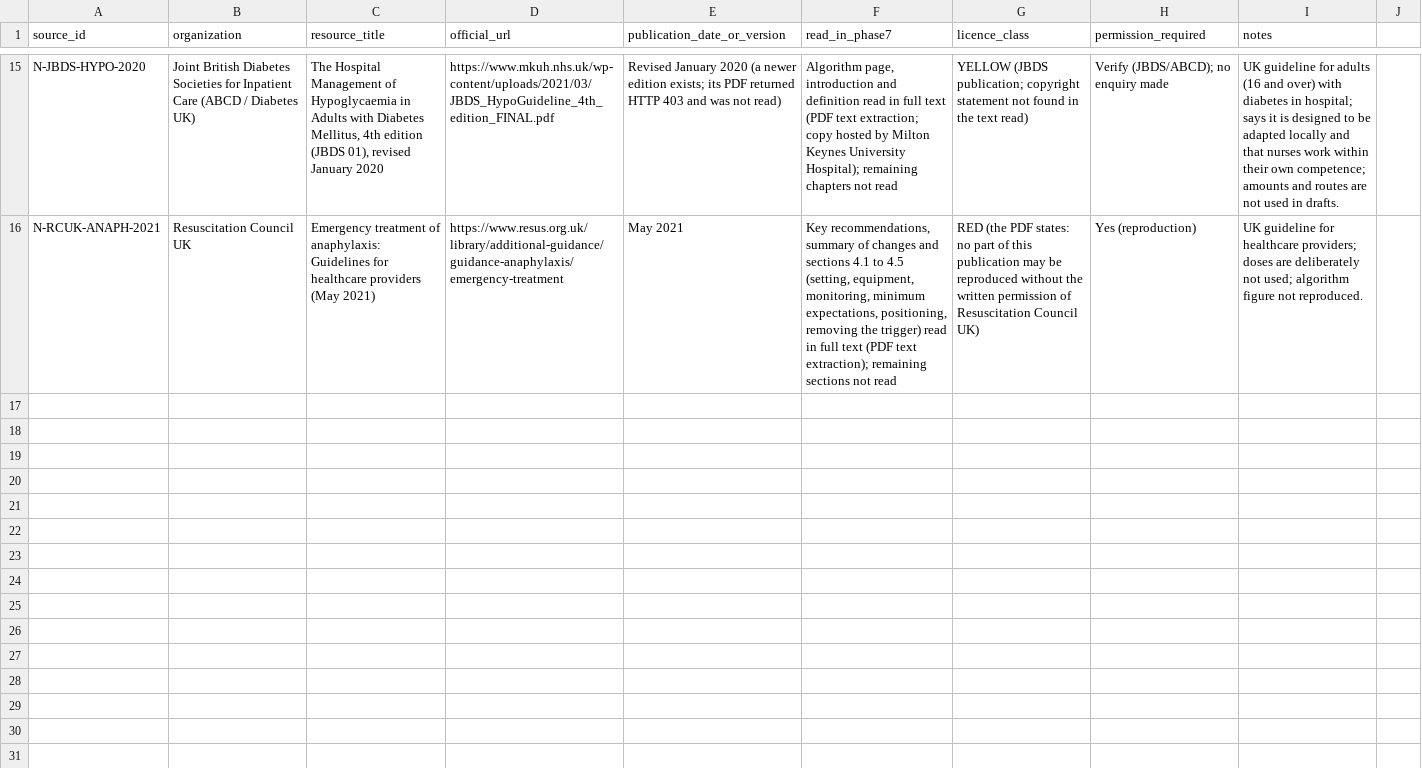
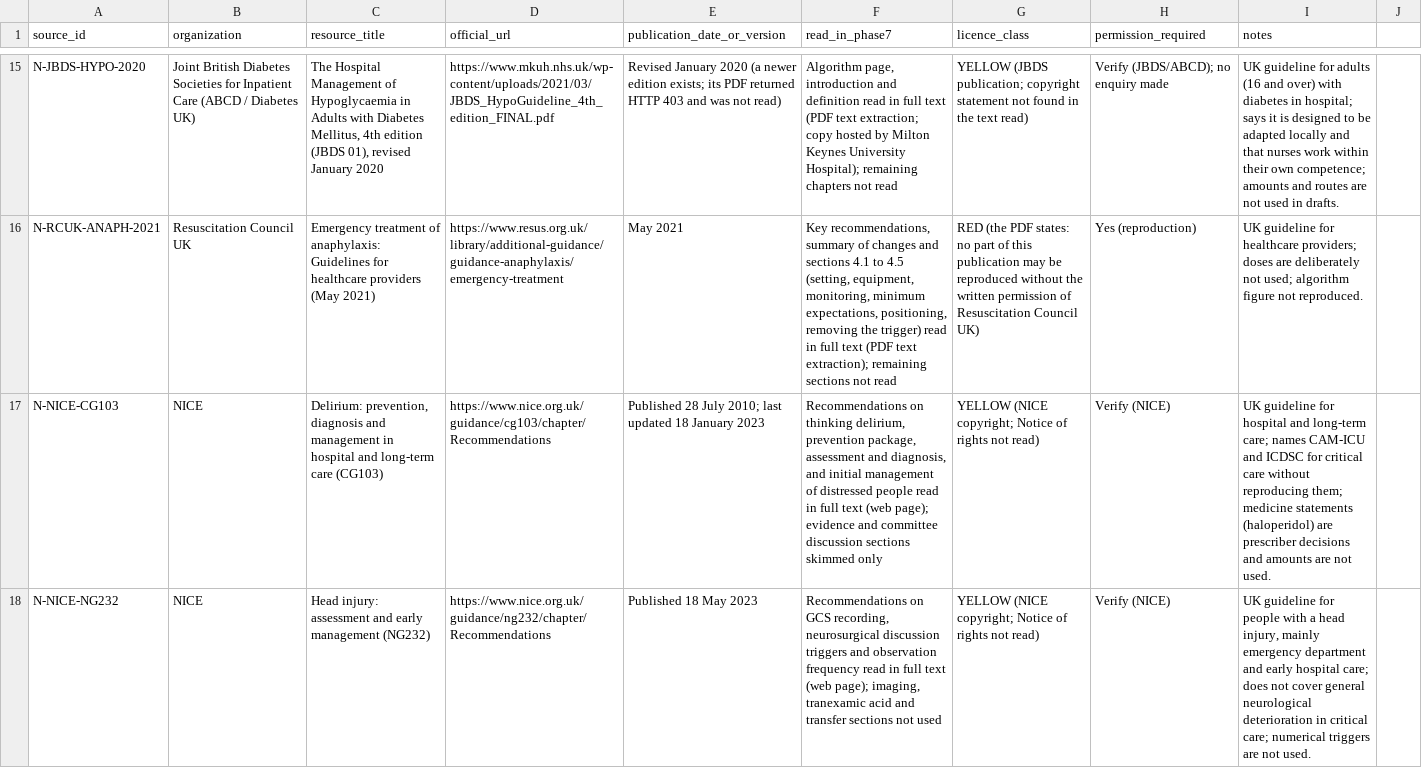
Before and after one commit to Awzy9/icu-nursing, a CSV file: content/drafts/skills/NEW_SOURCES.csv, drawn as a sheet; only a part is shown, gaps mark what is left out; the diff names each change by its address in the sheet, - before the commit and + after, or states it on an @@ line.

```diff
--- a/content/drafts/skills/NEW_SOURCES.csv
+++ b/content/drafts/skills/NEW_SOURCES.csv
+row 17: N-NICE-CG103 | NICE | Delirium: prevention, diagnosis and management in hospital and long-term care (CG103) | https://www.nice.org.uk/guidance/cg103/chapter/Recommendations | Published 28 July 2010; last updated 18 January 2023 | Recommendations on thinking delirium, prevention package, assessment and diagnosis, and initial management of distressed people read in full text (web page); evidence and committee discussion sections skimmed only | YELLOW (NICE copyright; Notice of rights not read) | Verify (NICE) | UK guideline for hospital and long-term care; names CAM-ICU and ICDSC for critical care without reproducing them; medicine statements (haloperidol) are prescriber decisions and amounts are not used.
+row 18: N-NICE-NG232 | NICE | Head injury: assessment and early management (NG232) | https://www.nice.org.uk/guidance/ng232/chapter/Recommendations | Published 18 May 2023 | Recommendations on GCS recording, neurosurgical discussion triggers and observation frequency read in full text (web page); imaging, tranexamic acid and transfer sections not used | YELLOW (NICE copyright; Notice of rights not read) | Verify (NICE) | UK guideline for people with a head injury, mainly emergency department and early hospital care; does not cover general neurological deterioration in critical care; numerical triggers are not used.
```
Also changed, not shown: content/drafts/scenarios/SCENARIO_INVENTORY.csv, 6 other files.
